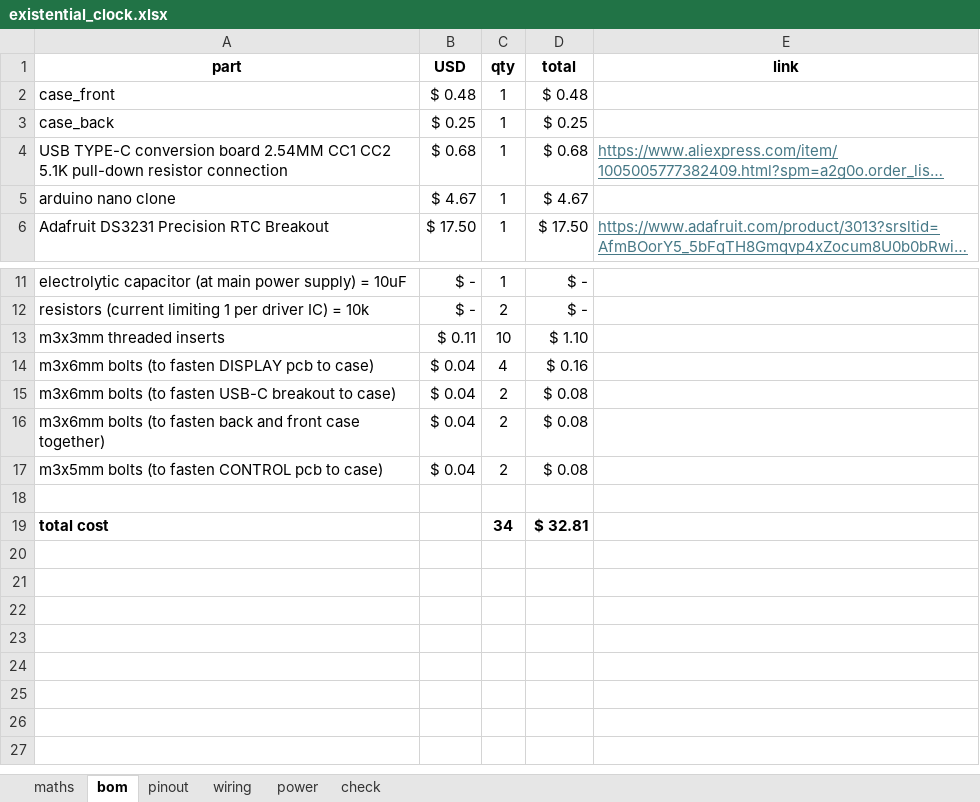
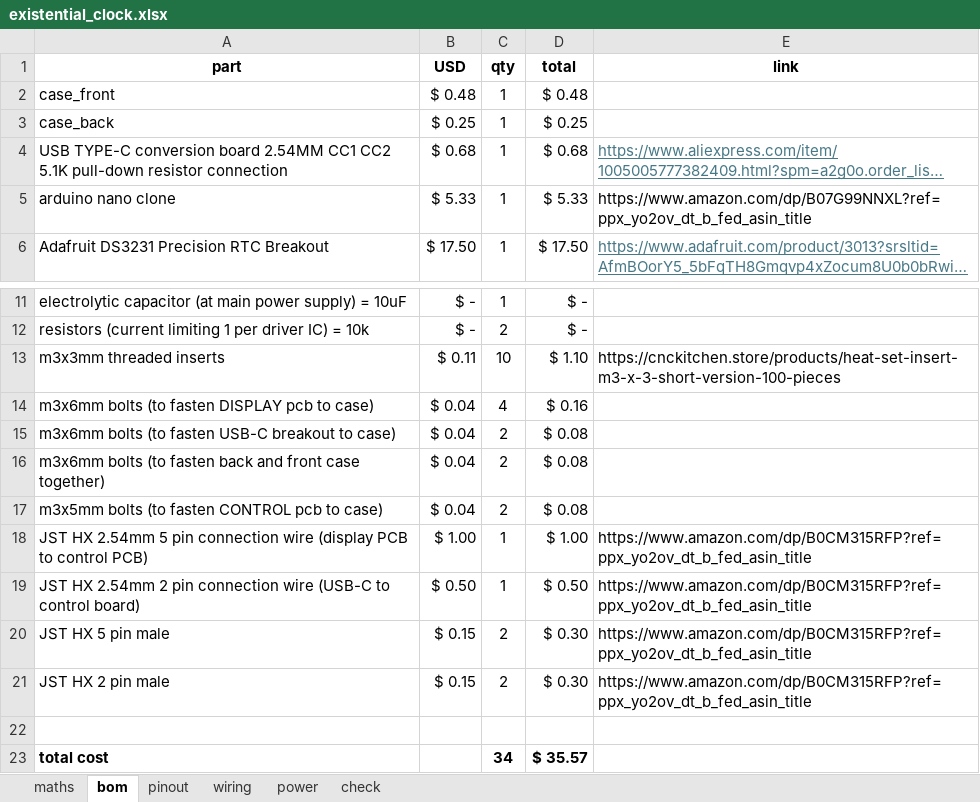
Before and after one commit to GralastairBean/Existential-Clock, an Excel workbook: existential_clock.xlsx, sheet bom, drawn as a sheet; only a part is shown, gaps mark what is left out; long unchanged cells end in …; values as stored, in another font and other column widths than the file's, no borders; addresses are those after the commit; the diff names each change by its address in the sheet, - before the commit and + after, or states it on an @@ line.

Commit message:
Update existential_clock.xlsx

```diff
--- a/existential_clock.xlsx (sheet bom)
+++ b/existential_clock.xlsx (sheet bom)
-B5 (USD): $ 4.67
+B5 (USD): $ 5.33
-D5 (total): $ 4.67
+D5 (total): $ 5.33
-E5 (link): (empty)
+E5 (link): https://www.amazon.com/dp/B07G99NNXL?ref=ppx_yo2ov_dt_b_fed_asin_title
-E13 (link): (empty)
+E13 (link): https://cnckitchen.store/products/heat-set-insert-m3-x-3-short-version-100-pieces
+row 18: JST HX 2.54mm 5 pin connection wire (display PCB to control PCB) | $ 1.00 | 1 | $ 1.00 | https://www.amazon.com/dp/B0CM315RFP?ref=ppx_yo2ov_dt_b_fed_asin_title
+row 19: JST HX 2.54mm 2 pin connection wire (USB-C to control board) | $ 0.50 | 1 | $ 0.50 | https://www.amazon.com/dp/B0CM315RFP?ref=ppx_yo2ov_dt_b_fed_asin_title
+row 20: JST HX 5 pin male | $ 0.15 | 2 | $ 0.30 | https://www.amazon.com/dp/B0CM315RFP?ref=ppx_yo2ov_dt_b_fed_asin_title
+row 21: JST HX 2 pin male | $ 0.15 | 2 | $ 0.30 | https://www.amazon.com/dp/B0CM315RFP?ref=ppx_yo2ov_dt_b_fed_asin_title
-D23 (total): $ 32.81
+D23 (total): $ 35.57
```
